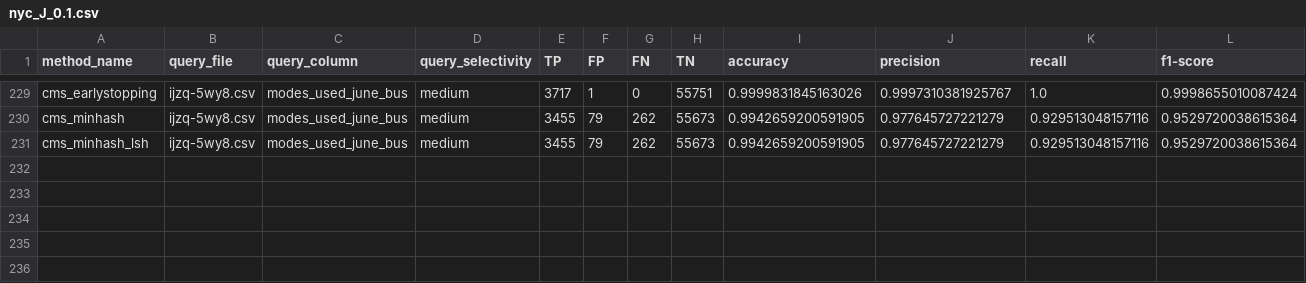
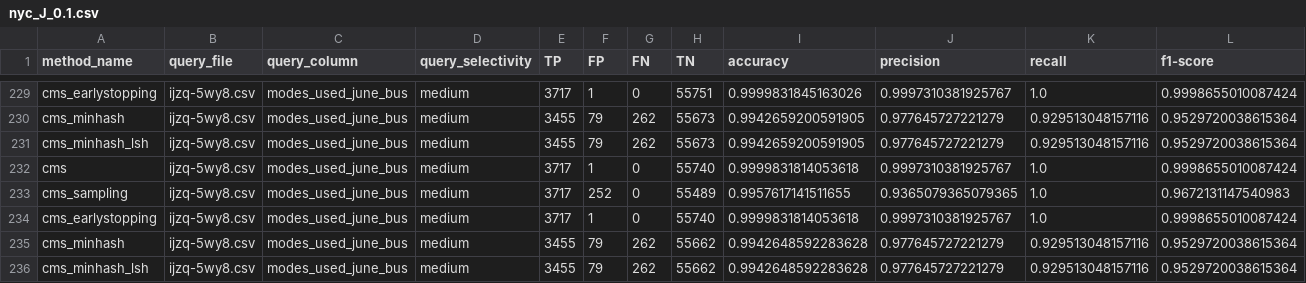
Before and after one commit to sadia-4/SketchJoin, a CSV file: threshold_exps/nyc_J_0.1.csv, drawn as a sheet; only a part is shown, gaps mark what is left out; rows hold the shown columns only; the diff names each change by its address in the sheet, - before the commit and + after, or states it on an @@ line.

Commit message:
Update nyc_J_0.1.csv

```diff
--- a/threshold_exps/nyc_J_0.1.csv
+++ b/threshold_exps/nyc_J_0.1.csv
+row 232: cms | ijzq-5wy8.csv | modes_used_june_bus | medium | 3717 | 1 | 0 | 55740 | 0.9999831814053618 | 0.9997310381925767 | 1.0 | 0.9998655010087424
+row 233: cms_sampling | ijzq-5wy8.csv | modes_used_june_bus | medium | 3717 | 252 | 0 | 55489 | 0.9957617141511655 | 0.9365079365079365 | 1.0 | 0.9672131147540983
+row 234: cms_earlystopping | ijzq-5wy8.csv | modes_used_june_bus | medium | 3717 | 1 | 0 | 55740 | 0.9999831814053618 | 0.9997310381925767 | 1.0 | 0.9998655010087424
+row 235: cms_minhash | ijzq-5wy8.csv | modes_used_june_bus | medium | 3455 | 79 | 262 | 55662 | 0.9942648592283628 | 0.977645727221279 | 0.929513048157116 | 0.9529720038615364
+row 236: cms_minhash_lsh | ijzq-5wy8.csv | modes_used_june_bus | medium | 3455 | 79 | 262 | 55662 | 0.9942648592283628 | 0.977645727221279 | 0.929513048157116 | 0.9529720038615364
```
